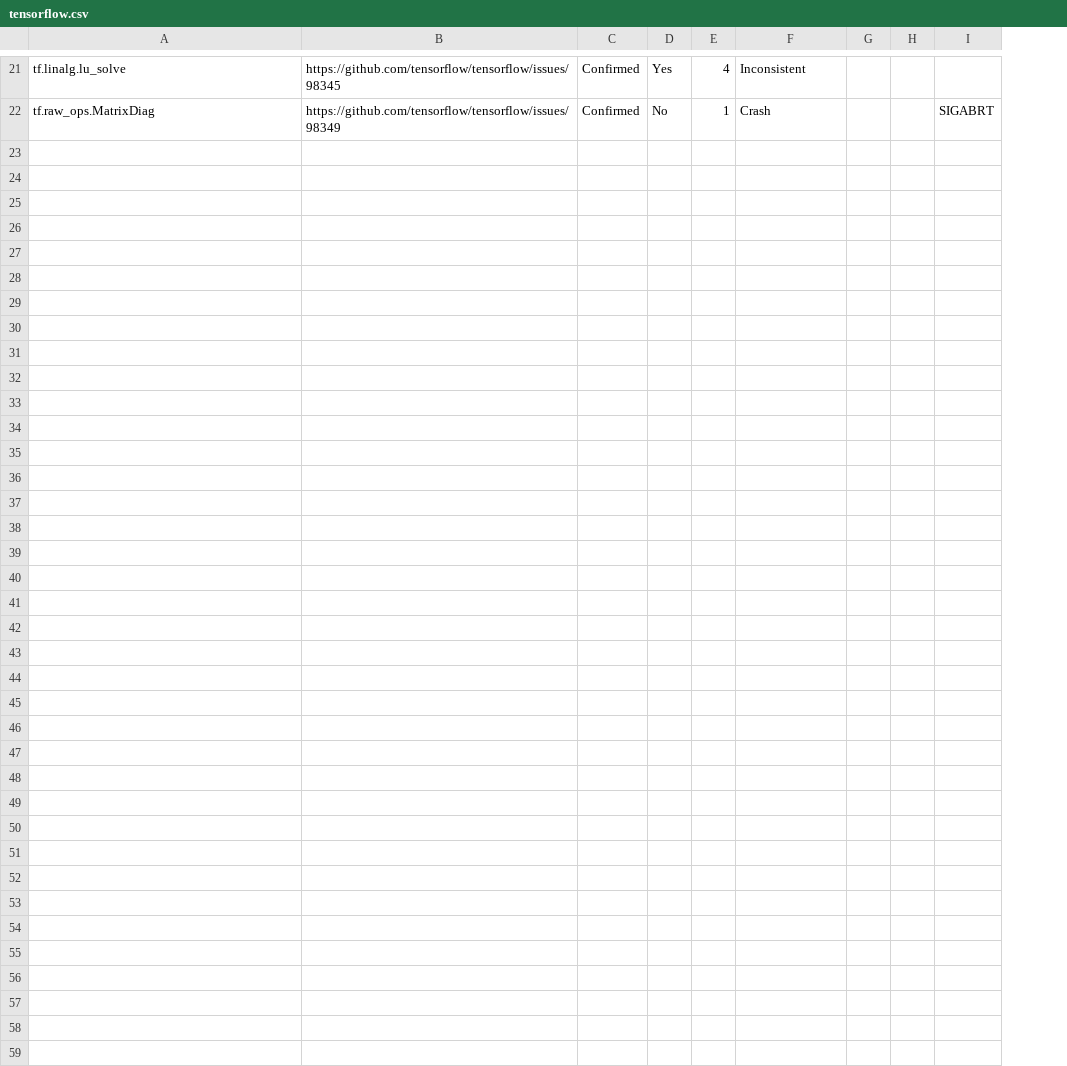
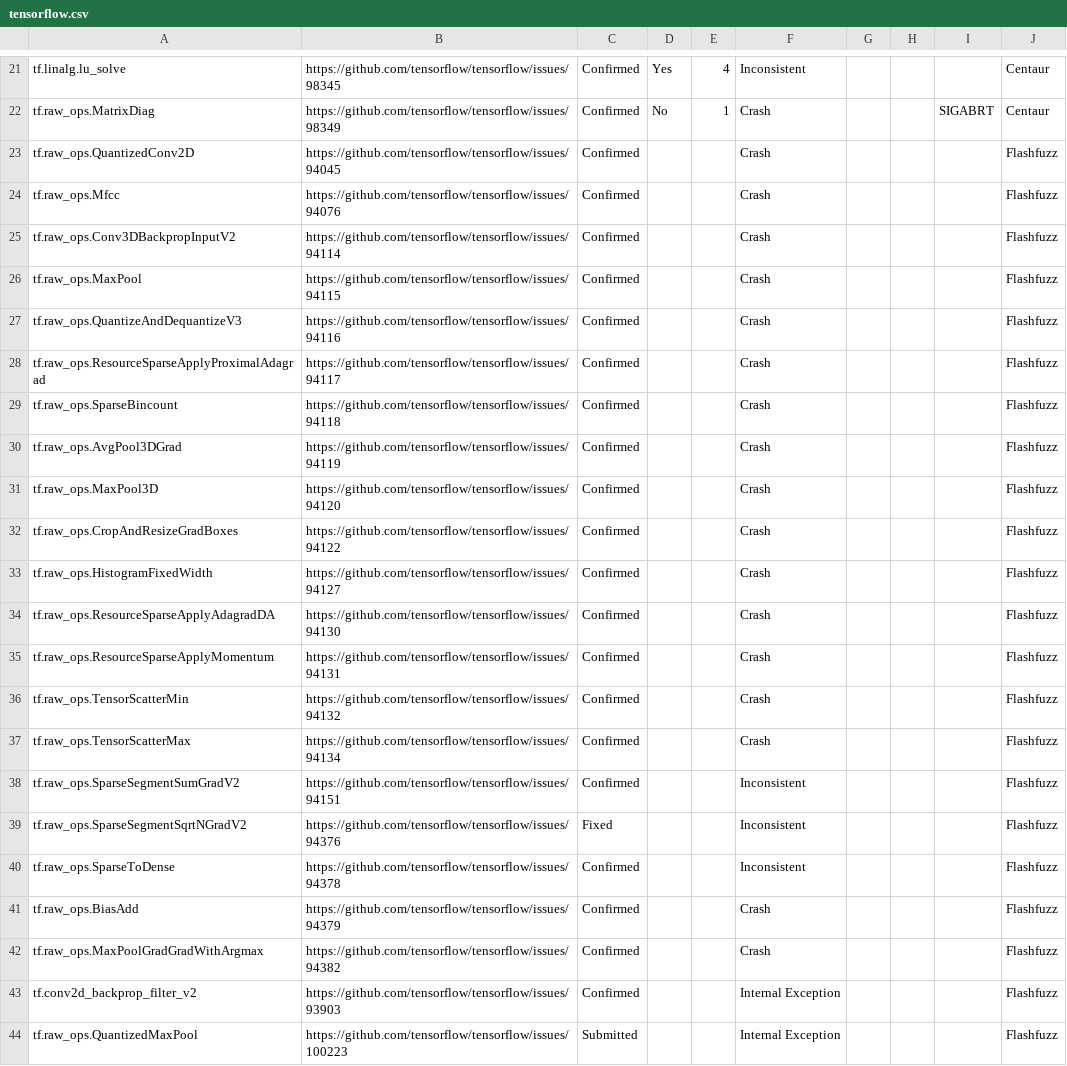
Before and after one commit to abidnazirisami/abidnazirisami.github.io, a CSV file: bugs/tensorflow.csv, drawn as a sheet; only a part is shown, gaps mark what is left out; the diff covers the shown part only; the diff names each change by its address in the sheet, - before the commit and + after, or states it on an @@ line.

```diff
--- a/bugs/tensorflow.csv
+++ b/bugs/tensorflow.csv
+column J, rows 21-22: Centaur | Centaur
+row 23: tf.raw_ops.QuantizedConv2D | https://github.com/tensorflow/tensorflow/issues/94045 | Confirmed |  |  | Crash |  |  |  | Flashfuzz
+row 24: tf.raw_ops.Mfcc | https://github.com/tensorflow/tensorflow/issues/94076 | Confirmed |  |  | Crash |  |  |  | Flashfuzz
+row 25: tf.raw_ops.Conv3DBackpropInputV2 | https://github.com/tensorflow/tensorflow/issues/94114 | Confirmed |  |  | Crash |  |  |  | Flashfuzz
+row 26: tf.raw_ops.MaxPool | https://github.com/tensorflow/tensorflow/issues/94115 | Confirmed |  |  | Crash |  |  |  | Flashfuzz
+row 27: tf.raw_ops.QuantizeAndDequantizeV3 | https://github.com/tensorflow/tensorflow/issues/94116 | Confirmed |  |  | Crash |  |  |  | Flashfuzz
+row 28: tf.raw_ops.ResourceSparseApplyProximalAdagrad | https://github.com/tensorflow/tensorflow/issues/94117 | Confirmed |  |  | Crash |  |  |  | Flashfuzz
+row 29: tf.raw_ops.SparseBincount | https://github.com/tensorflow/tensorflow/issues/94118 | Confirmed |  |  | Crash |  |  |  | Flashfuzz
+row 30: tf.raw_ops.AvgPool3DGrad | https://github.com/tensorflow/tensorflow/issues/94119 | Confirmed |  |  | Crash |  |  |  | Flashfuzz
+row 31: tf.raw_ops.MaxPool3D | https://github.com/tensorflow/tensorflow/issues/94120 | Confirmed |  |  | Crash |  |  |  | Flashfuzz
+row 32: tf.raw_ops.CropAndResizeGradBoxes | https://github.com/tensorflow/tensorflow/issues/94122 | Confirmed |  |  | Crash |  |  |  | Flashfuzz
+row 33: tf.raw_ops.HistogramFixedWidth | https://github.com/tensorflow/tensorflow/issues/94127 | Confirmed |  |  | Crash |  |  |  | Flashfuzz
+row 34: tf.raw_ops.ResourceSparseApplyAdagradDA | https://github.com/tensorflow/tensorflow/issues/94130 | Confirmed |  |  | Crash |  |  |  | Flashfuzz
+row 35: tf.raw_ops.ResourceSparseApplyMomentum | https://github.com/tensorflow/tensorflow/issues/94131 | Confirmed |  |  | Crash |  |  |  | Flashfuzz
+row 36: tf.raw_ops.TensorScatterMin | https://github.com/tensorflow/tensorflow/issues/94132 | Confirmed |  |  | Crash |  |  |  | Flashfuzz
+row 37: tf.raw_ops.TensorScatterMax | https://github.com/tensorflow/tensorflow/issues/94134 | Confirmed |  |  | Crash |  |  |  | Flashfuzz
+row 38: tf.raw_ops.SparseSegmentSumGradV2 | https://github.com/tensorflow/tensorflow/issues/94151 | Confirmed |  |  | Inconsistent |  |  |  | Flashfuzz
+row 39: tf.raw_ops.SparseSegmentSqrtNGradV2 | https://github.com/tensorflow/tensorflow/issues/94376 | Fixed |  |  | Inconsistent |  |  |  | Flashfuzz
+row 40: tf.raw_ops.SparseToDense | https://github.com/tensorflow/tensorflow/issues/94378 | Confirmed |  |  | Inconsistent |  |  |  | Flashfuzz
+row 41: tf.raw_ops.BiasAdd | https://github.com/tensorflow/tensorflow/issues/94379 | Confirmed |  |  | Crash |  |  |  | Flashfuzz
+row 42: tf.raw_ops.MaxPoolGradGradWithArgmax | https://github.com/tensorflow/tensorflow/issues/94382 | Confirmed |  |  | Crash |  |  |  | Flashfuzz
+row 43: tf.conv2d_backprop_filter_v2 | https://github.com/tensorflow/tensorflow/issues/93903 | Confirmed |  |  | Internal Exception |  |  |  | Flashfuzz
+row 44: tf.raw_ops.QuantizedMaxPool | https://github.com/tensorflow/tensorflow/issues/100223 | Submitted |  |  | Internal Exception |  |  |  | Flashfuzz
```
Also changed, not shown: 2 edited cells elsewhere in this file, bugs/pytorch.csv, 3 other files.
